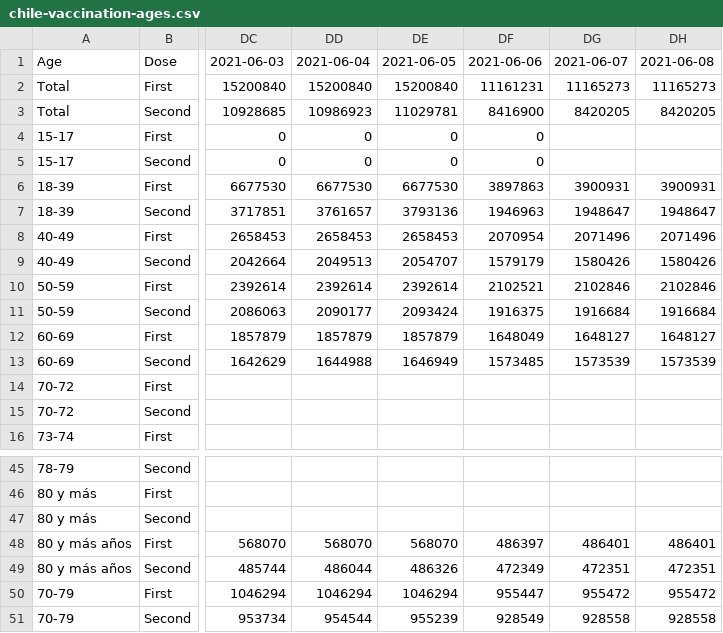
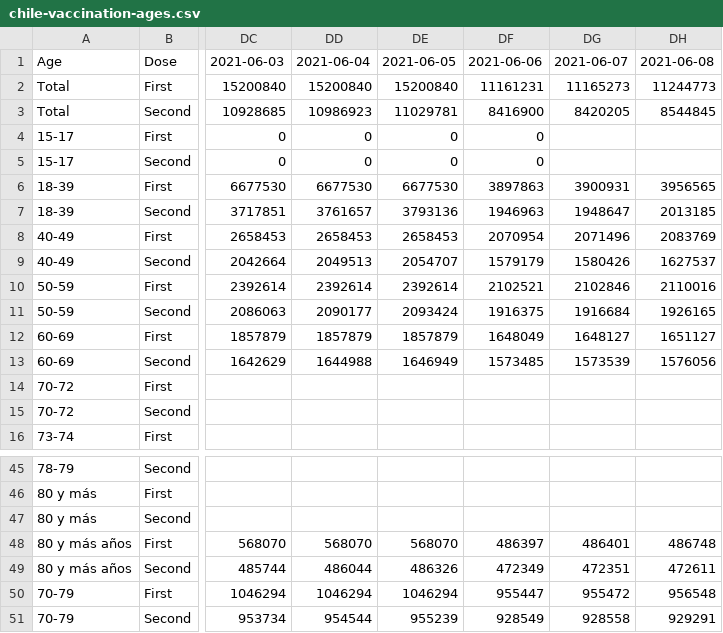
Before and after one commit to juancri/covid19-vaccination, a CSV file: output/chile-vaccination-ages.csv, drawn as a sheet; only a part is shown, gaps mark what is left out; the diff names each change by its address in the sheet, - before the commit and + after, or states it on an @@ line.

```diff
--- a/output/chile-vaccination-ages.csv
+++ b/output/chile-vaccination-ages.csv
-DH2: 11165273
+DH2: 11244773
-DH3: 8420205
+DH3: 8544845
-DH6: 3900931
+DH6: 3956565
-DH7: 1948647
+DH7: 2013185
-DH8: 2071496
+DH8: 2083769
-DH9: 1580426
+DH9: 1627537
-DH10: 2102846
+DH10: 2110016
-DH11: 1916684
+DH11: 1926165
-DH12: 1648127
+DH12: 1651127
-DH13: 1573539
+DH13: 1576056
-DH48: 486401
+DH48: 486748
-DH49: 472351
+DH49: 472611
-DH50: 955472
+DH50: 956548
-DH51: 928558
+DH51: 929291
```
Also changed, not shown: output/chile-vaccination-comunas.csv, output/chile-vaccination-type.csv, 2 other files.
